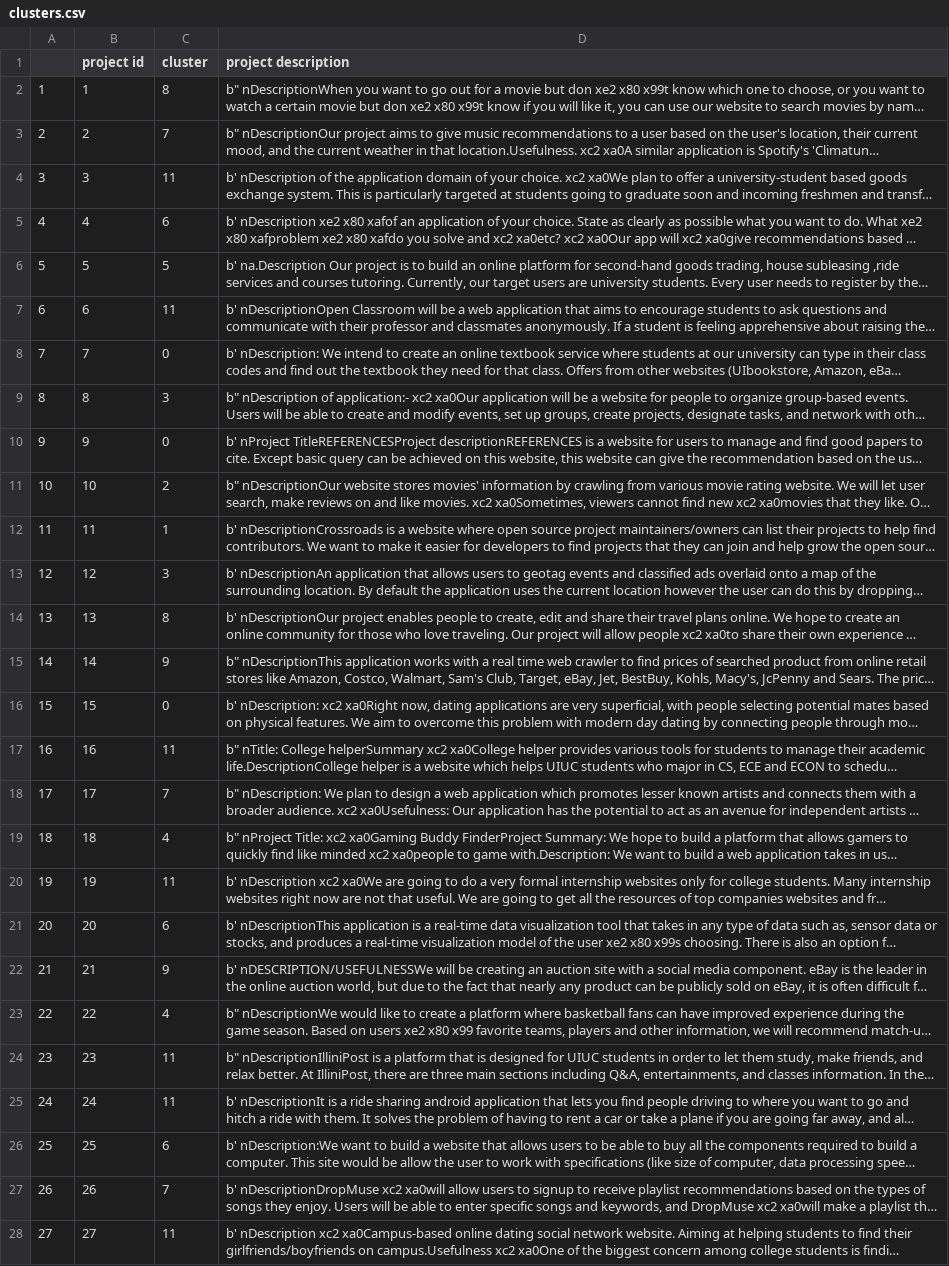
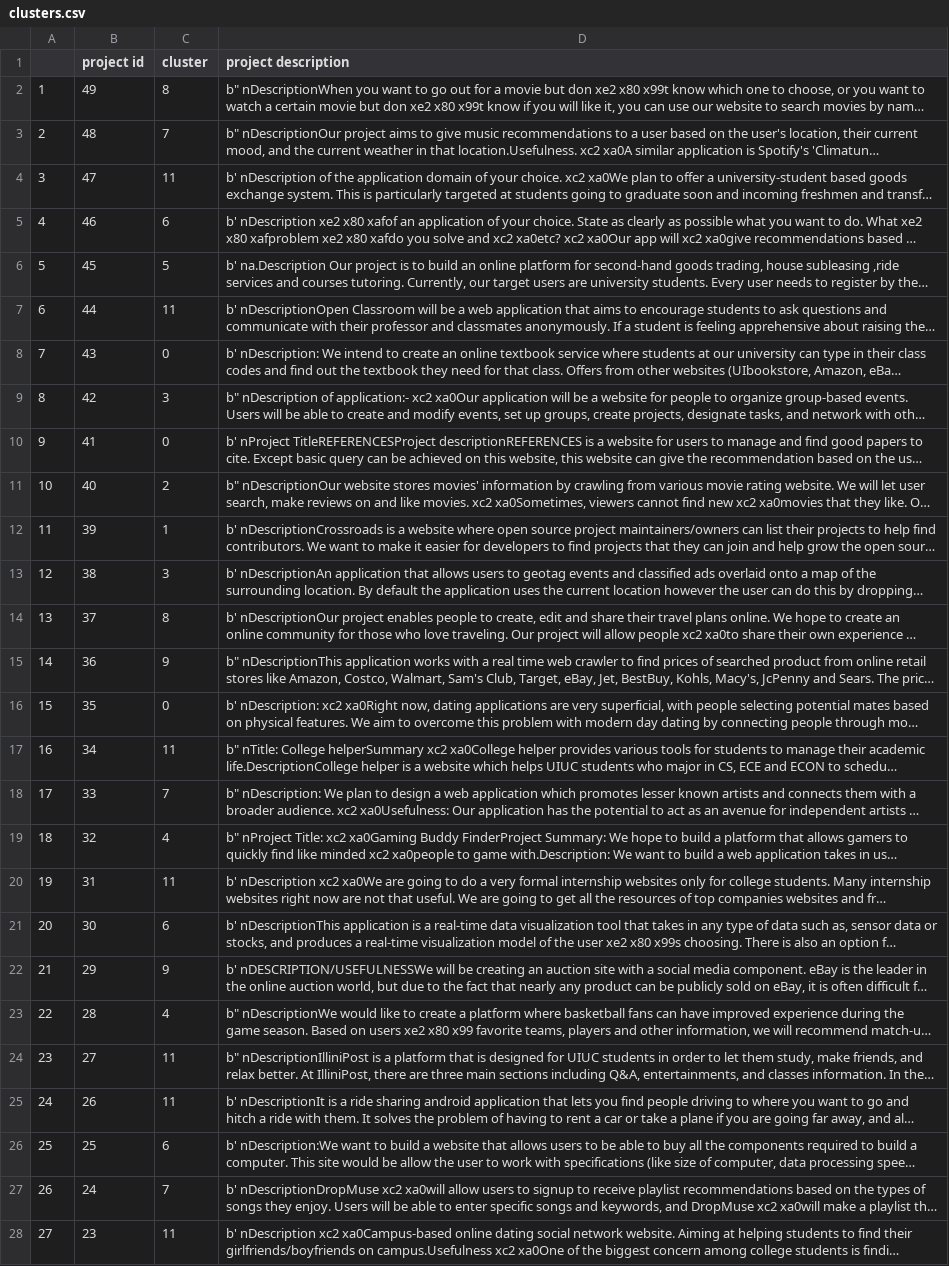
Before and after one commit to e-al/TeamMatcher, a CSV file: TeamMatcher/recommender/clusters.csv, drawn as a sheet; only a part is shown; long unchanged cells end in …; the diff covers the shown part only; the diff names each change by its address in the sheet, - before the commit and + after, or states it on an @@ line.

```diff
--- a/TeamMatcher/recommender/clusters.csv
+++ b/TeamMatcher/recommender/clusters.csv
-B2 (project id): 1
+B2 (project id): 49
-B3 (project id): 2
+B3 (project id): 48
-B4 (project id): 3
+B4 (project id): 47
-B5 (project id): 4
+B5 (project id): 46
-B6 (project id): 5
+B6 (project id): 45
-B7 (project id): 6
+B7 (project id): 44
-B8 (project id): 7
+B8 (project id): 43
-B9 (project id): 8
+B9 (project id): 42
-B10 (project id): 9
+B10 (project id): 41
-B11 (project id): 10
+B11 (project id): 40
-B12 (project id): 11
+B12 (project id): 39
-B13 (project id): 12
+B13 (project id): 38
-B14 (project id): 13
+B14 (project id): 37
-B15 (project id): 14
+B15 (project id): 36
-B16 (project id): 15
+B16 (project id): 35
-B17 (project id): 16
+B17 (project id): 34
-B18 (project id): 17
+B18 (project id): 33
-B19 (project id): 18
+B19 (project id): 32
-B20 (project id): 19
+B20 (project id): 31
-B21 (project id): 20
+B21 (project id): 30
-B22 (project id): 21
+B22 (project id): 29
-B23 (project id): 22
+B23 (project id): 28
-B24 (project id): 23
+B24 (project id): 27
-B25 (project id): 24
+B25 (project id): 26
-B27 (project id): 26
+B27 (project id): 24
-B28 (project id): 27
+B28 (project id): 23
```
Also changed, not shown: 22 edited cells elsewhere in this file, 1 other file.
